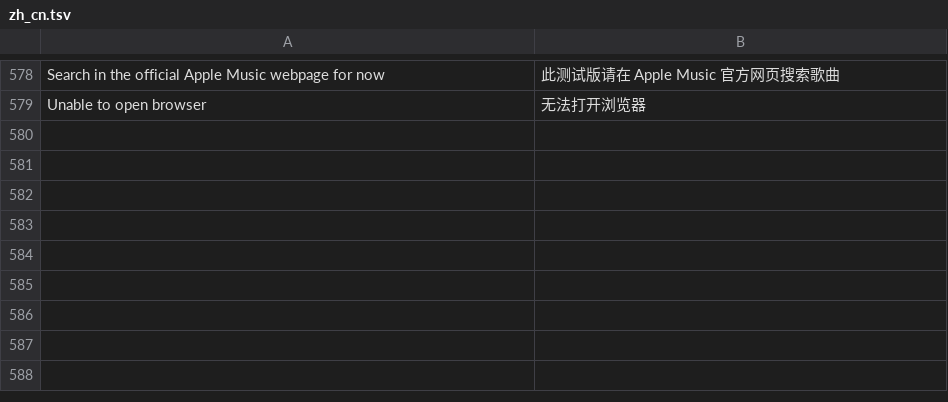
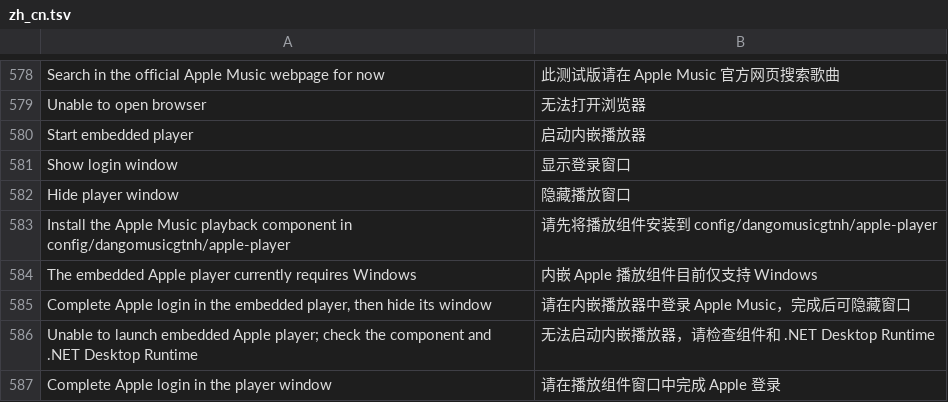
Before and after one commit to 1gbc/DangoMusic-GTNH, a TSV file: core/src/main/resources/assets/dangomusicgtnh/lang/zh_cn.tsv, drawn as a sheet; only a part is shown, gaps mark what is left out; the diff names each change by its address in the sheet, - before the commit and + after, or states it on an @@ line.

Commit message:
feat(apple): add mod-managed embedded Windows player prototype

```diff
--- a/core/src/main/resources/assets/dangomusicgtnh/lang/zh_cn.tsv
+++ b/core/src/main/resources/assets/dangomusicgtnh/lang/zh_cn.tsv
+row 580: Start embedded player | 启动内嵌播放器
+row 581: Show login window | 显示登录窗口
+row 582: Hide player window | 隐藏播放窗口
+row 583: Install the Apple Music playback component in config/dangomusicgtnh/apple-player | 请先将播放组件安装到 config/dangomusicgtnh/apple-player
+row 584: The embedded Apple player currently requires Windows | 内嵌 Apple 播放组件目前仅支持 Windows
+row 585: Complete Apple login in the embedded player, then hide its window | 请在内嵌播放器中登录 Apple Music，完成后可隐藏窗口
+row 586: Unable to launch embedded Apple player; check the component and .NET Desktop Runtime | 无法启动内嵌播放器，请检查组件和 .NET Desktop Runtime
+row 587: Complete Apple login in the player window | 请在播放组件窗口中完成 Apple 登录
```
Also changed, not shown: 10 other files.
